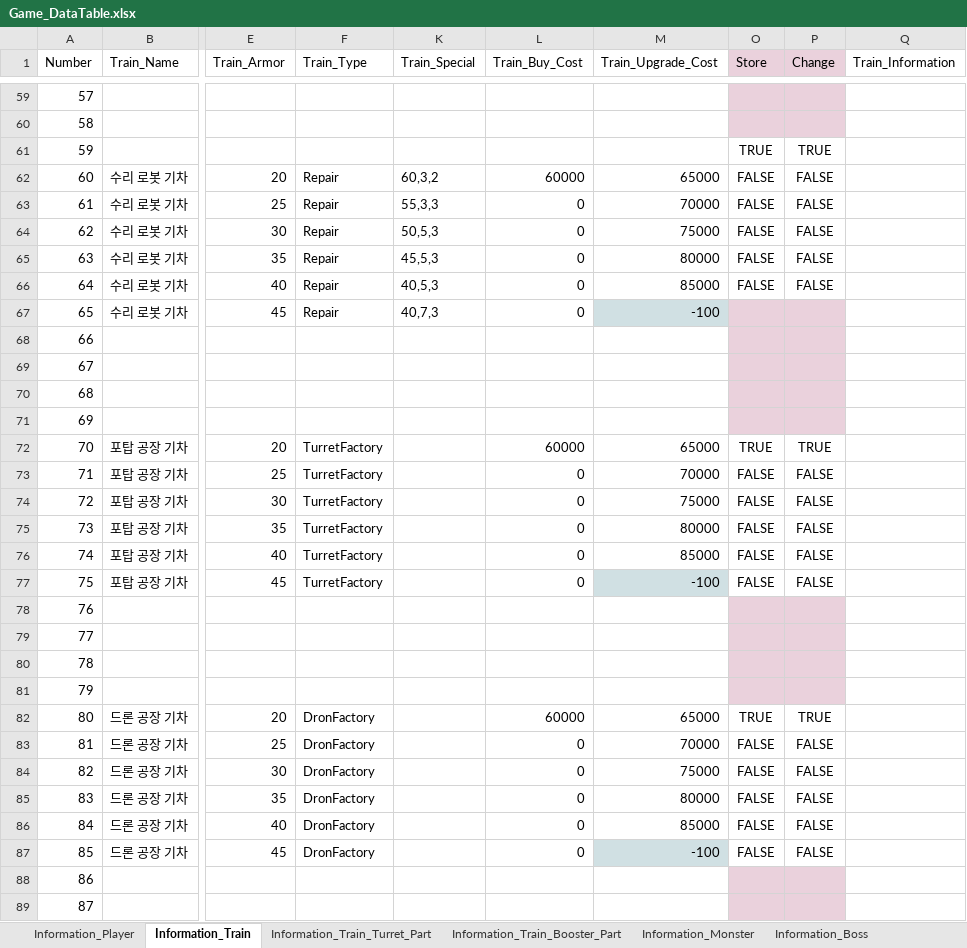
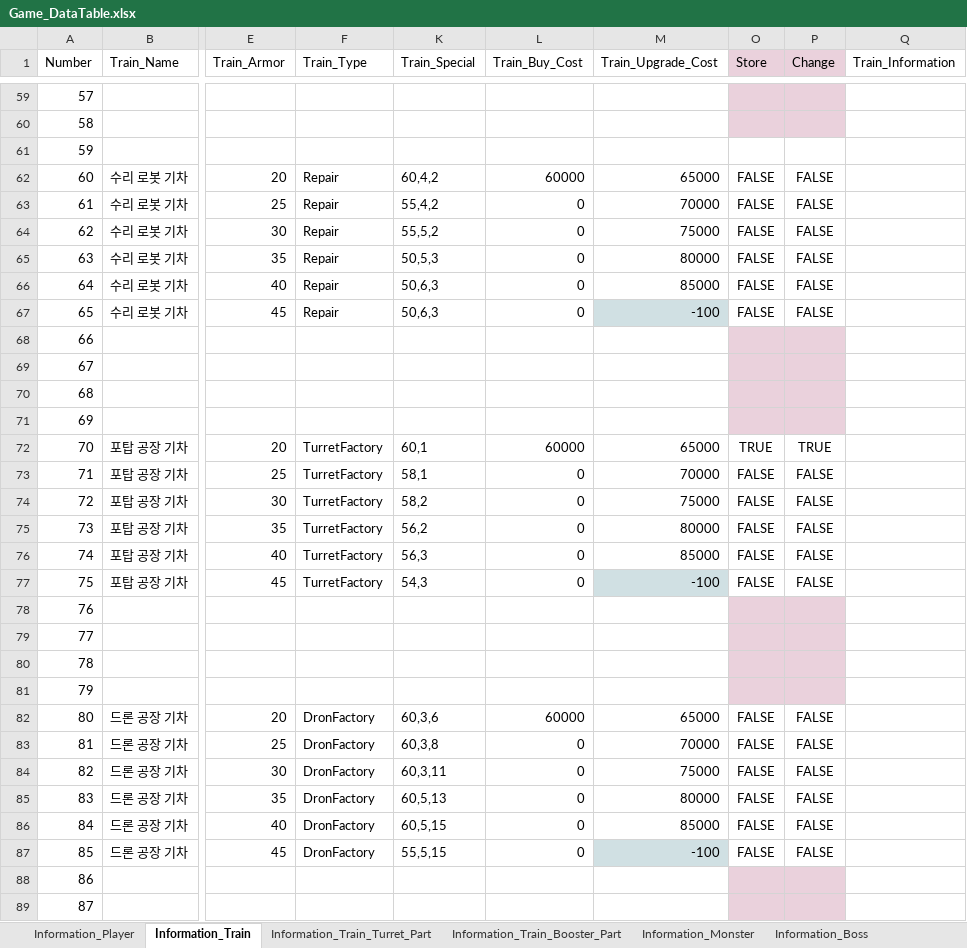
Before and after one commit to kmk5844/NiarT_Pro, an Excel workbook: Train/Assets/_Data_Game/Game_DataTable.xlsx, sheet Information_Train, drawn as a sheet; only a part is shown, gaps mark what is left out; values as stored, in another font and other column widths than the file's, no borders; charts and pictures not drawn; the diff covers the shown part only; the diff names each change by its address in the sheet, - before the commit and + after, or states it on an @@ line.

```diff
--- a/Train/Assets/_Data_Game/Game_DataTable.xlsx (sheet Information_Train)
+++ b/Train/Assets/_Data_Game/Game_DataTable.xlsx (sheet Information_Train)
-O61 (Store): TRUE
+O61 (Store): (empty)
-P61 (Change): TRUE
+P61 (Change): (empty)
-K62 (Train_Special): 60,3,2
+K62 (Train_Special): 60,4,2
-K63 (Train_Special): 55,3,3
+K63 (Train_Special): 55,4,2
-K64 (Train_Special): 50,5,3
+K64 (Train_Special): 55,5,2
-K65 (Train_Special): 45,5,3
+K65 (Train_Special): 50,5,3
-K66 (Train_Special): 40,5,3
+K66 (Train_Special): 50,6,3
-K67 (Train_Special): 40,7,3
+K67 (Train_Special): 50,6,3
-O67 (Store): (empty)
+O67 (Store): FALSE
-O67:P67 fill: #EAD1DC
+O67:P67 fill: none
-P67 (Change): (empty)
+P67 (Change): FALSE
-K72 (Train_Special): (empty)
+K72 (Train_Special): 60,1
-K73 (Train_Special): (empty)
+K73 (Train_Special): 58,1
-K74 (Train_Special): (empty)
+K74 (Train_Special): 58,2
-K75 (Train_Special): (empty)
+K75 (Train_Special): 56,2
-K76 (Train_Special): (empty)
+K76 (Train_Special): 56,3
-K77 (Train_Special): (empty)
+K77 (Train_Special): 54,3
-K82 (Train_Special): (empty)
+K82 (Train_Special): 60,3,6
-O82 (Store): TRUE
+O82 (Store): FALSE
-P82 (Change): TRUE
+P82 (Change): FALSE
-K83 (Train_Special): (empty)
+K83 (Train_Special): 60,3,8
-K84 (Train_Special): (empty)
+K84 (Train_Special): 60,3,11
-K85 (Train_Special): (empty)
+K85 (Train_Special): 60,5,13
-K86 (Train_Special): (empty)
+K86 (Train_Special): 60,5,15
-K87 (Train_Special): (empty)
+K87 (Train_Special): 55,5,15
```
Also changed, not shown: 13 edited cells and cell formats elsewhere in this sheet, sheet Information_Item2, 36 other files.
